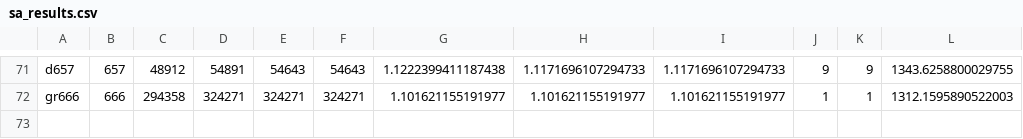
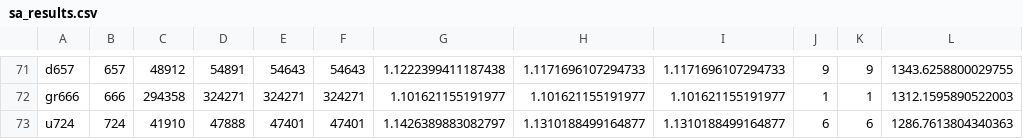
Before and after one commit to SumontaNandy/TSP, a CSV file: sa_results.csv, drawn as a sheet; only a part is shown, gaps mark what is left out; the diff names each change by its address in the sheet, - before the commit and + after, or states it on an @@ line.

Commit message:
c and sa results

```diff
--- a/sa_results.csv
+++ b/sa_results.csv
+row 73: u724 | 724 | 41910 | 47888 | 47401 | 47401 | 1.1426389883082797 | 1.1310188499164877 | 1.1310188499164877 | 6 | 6 | 1286.7613804340363
```
Also changed, not shown: 3 other files.
